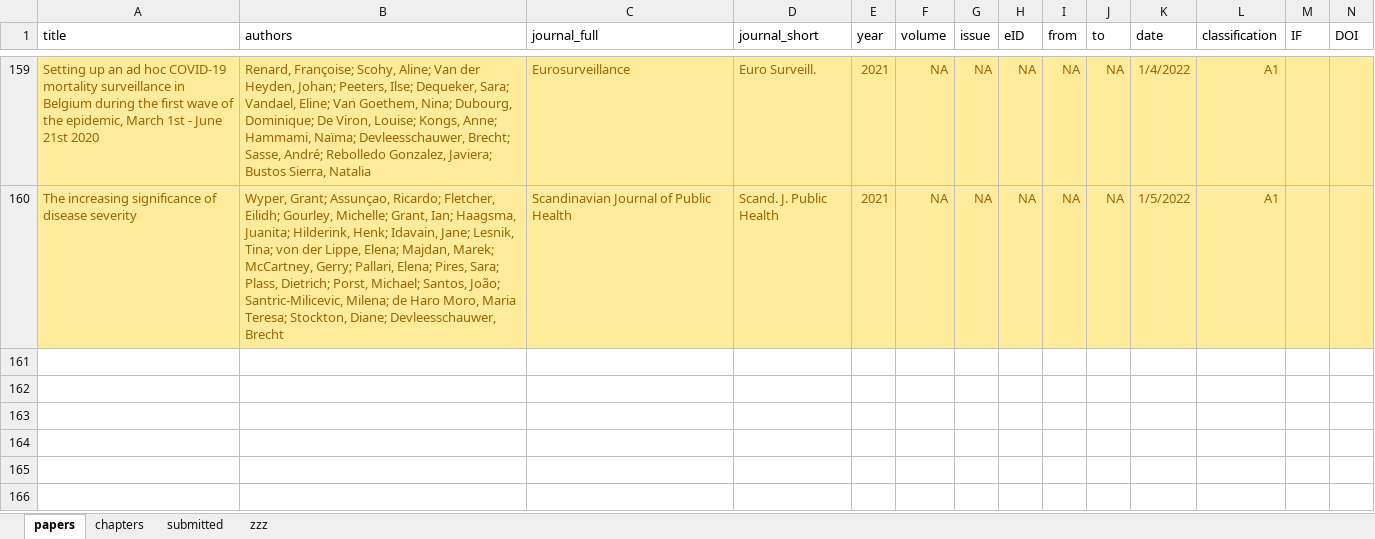
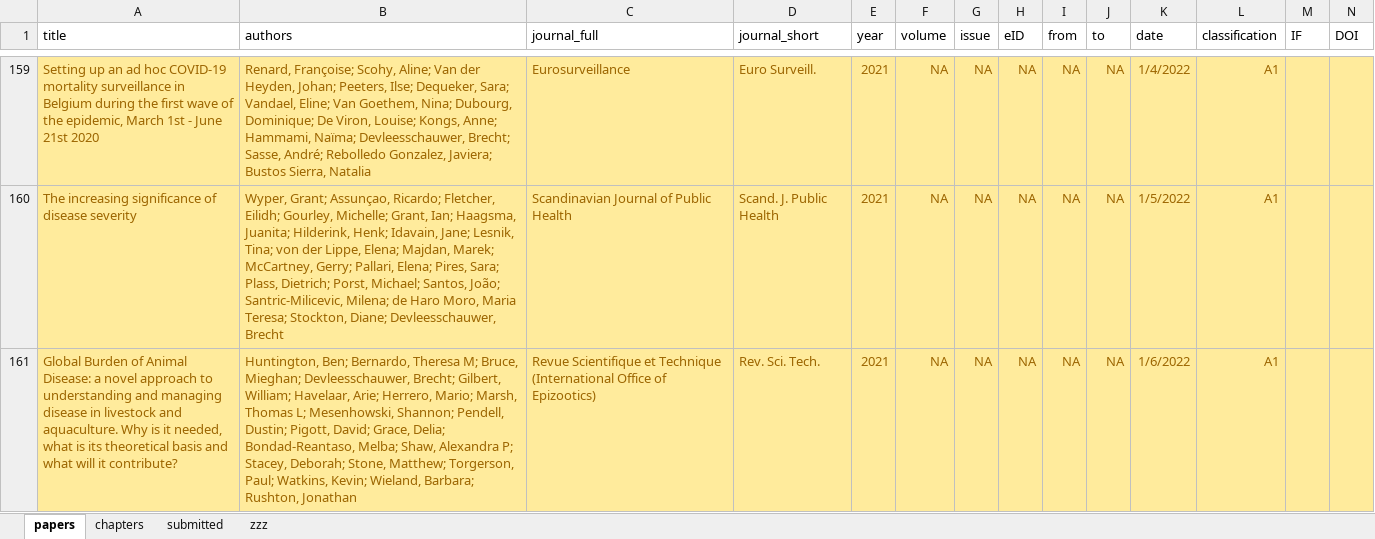
Before and after one commit to brechtdv/vitae, an Excel workbook: publications.xlsx, sheet papers, drawn as a sheet; only a part is shown, gaps mark what is left out; values as stored, in another font and other column widths than the file's, no borders; conditional formats and table styles not drawn; rows hold the shown columns only; the diff names each change by its address in the sheet, - before the commit and + after, or states it on an @@ line.

```diff
--- a/publications.xlsx (sheet papers)
+++ b/publications.xlsx (sheet papers)
+row 161: Global Burden of Animal Disease: a novel approach to understanding and managing disease in livestock and aquaculture. Why is it needed, what is its theoretical basis and what will it contribute? | Huntington, Ben; Bernardo, Theresa M; Bruce, Mieghan; Devleesschauwer, Brecht; Gilbert, William; Havelaar, Arie; Herrero, Mario; Marsh, Thomas L; Mesenhowski, Shannon; Pendell, Dustin; Pigott, David; Grace, Delia; Bondad-Reantaso, Melba; Shaw, Alexandra P; Stacey, Deborah; Stone, Matthew; Torgerson, Paul; Watkins, Kevin; Wieland, Barbara; Rushton, Jonathan | Revue Scientifique et Technique (International Office of Epizootics) | Rev. Sci. Tech. | 2021 | NA | NA | NA | NA | NA | 1/6/2022 | A1
```
Also changed, not shown: sheet submitted, 2 other files.
